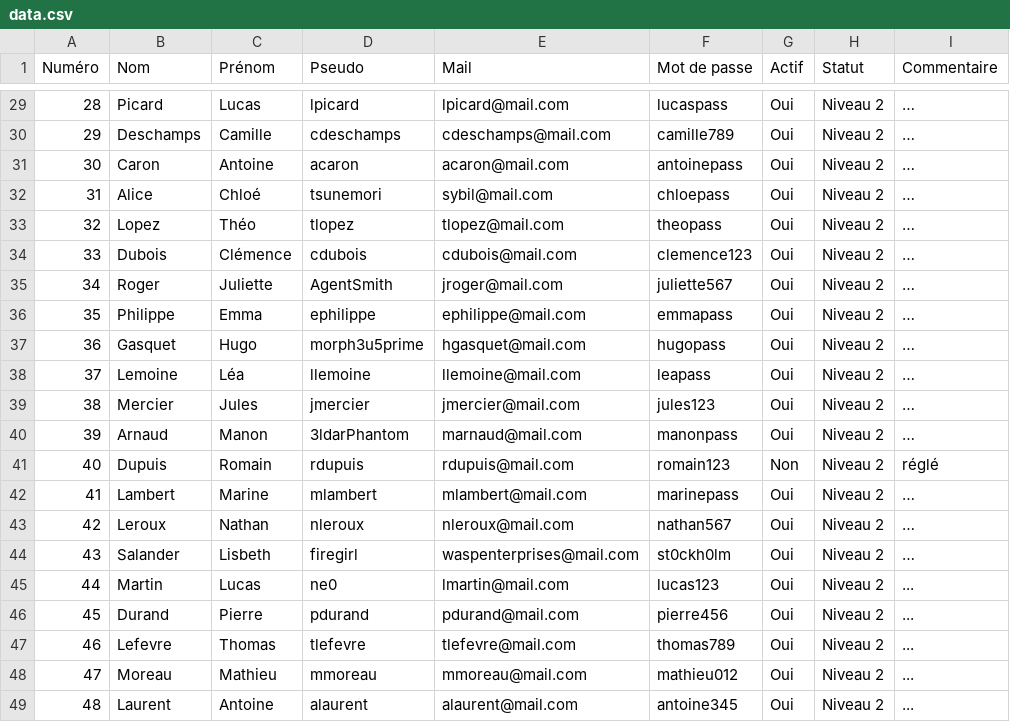
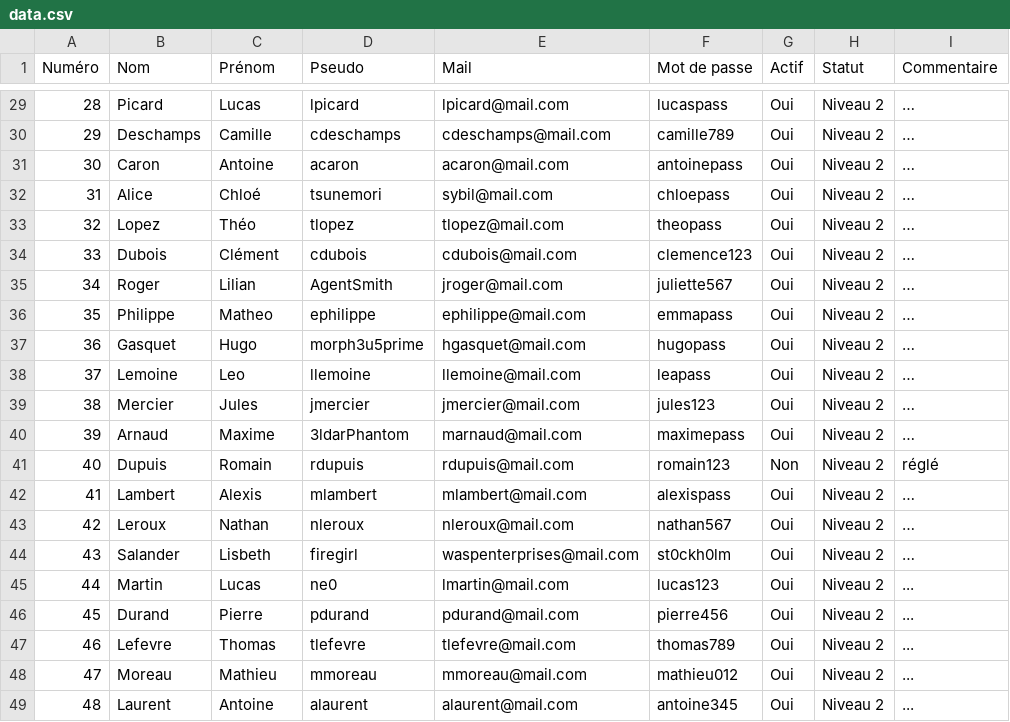
Before and after one commit to JeanLescieux/Projet-SI28, a CSV file: projectFiles/Game/Apps/Internet/webPage/data.csv, drawn as a sheet; only a part is shown, gaps mark what is left out; the diff covers the shown part only.

```diff
--- a/projectFiles/Game/Apps/Internet/webPage/data.csv
+++ b/projectFiles/Game/Apps/Internet/webPage/data.csv
@@ -33,11 +33,11 @@ Numéro,Nom,Prénom,Pseudo,Mail,Mot de passe,Actif,Statut,Commentaire
 32,Lopez,Théo,tlopez,tlopez@mail.com,theopass,Oui,Niveau 2,…
-33,Dubois,Clémence,cdubois,cdubois@mail.com,clemence123,Oui,Niveau 2,…
-34,Roger,Juliette,AgentSmith,jroger@mail.com,juliette567,Oui,Niveau 2,…
-35,Philippe,Emma,ephilippe,ephilippe@mail.com,emmapass,Oui,Niveau 2,…
+33,Dubois,Clément,cdubois,cdubois@mail.com,clemence123,Oui,Niveau 2,…
+34,Roger,Lilian,AgentSmith,jroger@mail.com,juliette567,Oui,Niveau 2,…
+35,Philippe,Matheo,ephilippe,ephilippe@mail.com,emmapass,Oui,Niveau 2,…
 36,Gasquet,Hugo,morph3u5prime,hgasquet@mail.com,hugopass,Oui,Niveau 2,…
-37,Lemoine,Léa,llemoine,llemoine@mail.com,leapass,Oui,Niveau 2,…
+37,Lemoine,Leo,llemoine,llemoine@mail.com,leapass,Oui,Niveau 2,…
 38,Mercier,Jules,jmercier,jmercier@mail.com,jules123,Oui,Niveau 2,…
-39,Arnaud,Manon,3ldarPhantom,marnaud@mail.com,manonpass,Oui,Niveau 2,…
+39,Arnaud,Maxime,3ldarPhantom,marnaud@mail.com,maximepass,Oui,Niveau 2,…
 40,Dupuis,Romain,rdupuis,rdupuis@mail.com,romain123,Non,Niveau 2,réglé
-41,Lambert,Marine,mlambert,mlambert@mail.com,marinepass,Oui,Niveau 2,…
+41,Lambert,Alexis,mlambert,mlambert@mail.com,alexispass,Oui,Niveau 2,…
 42,Leroux,Nathan,nleroux,nleroux@mail.com,nathan567,Oui,Niveau 2,…
```
Also changed, not shown: 20 edited cells elsewhere in this file, enProjectFiles/Game/Apps/Internet/webPage/data.csv, 16 other files.
